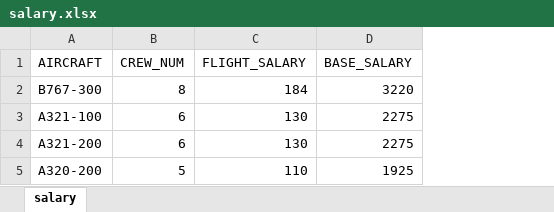
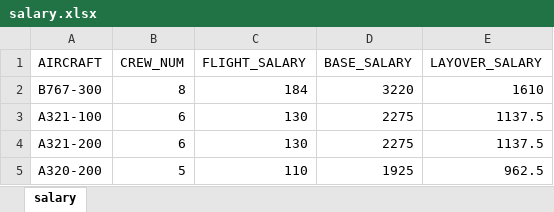
Before and after one commit to CSID-DGU/ASCP, an Excel workbook: salary.xlsx, sheet salary, drawn as a sheet; values as stored, in another font and other column widths than the file's, no borders; the diff names each change by its address in the sheet, - before the commit and + after, or states it on an @@ line.

```diff
--- a/salary.xlsx (sheet salary)
+++ b/salary.xlsx (sheet salary)
+column E (LAYOVER_SALARY), rows 2-5: 1610 | 1137.5 | 1137.5 | 962.5
```
Also changed, not shown: output.xlsx, 1 other file.
